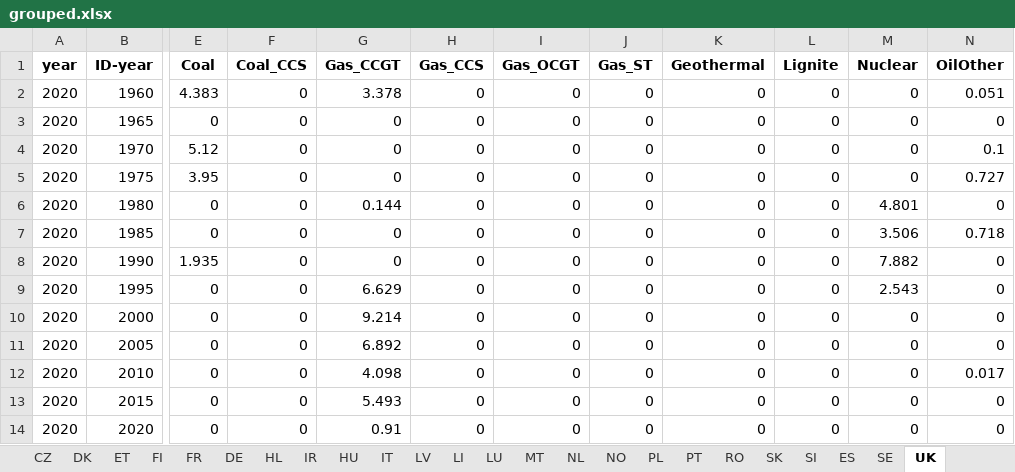
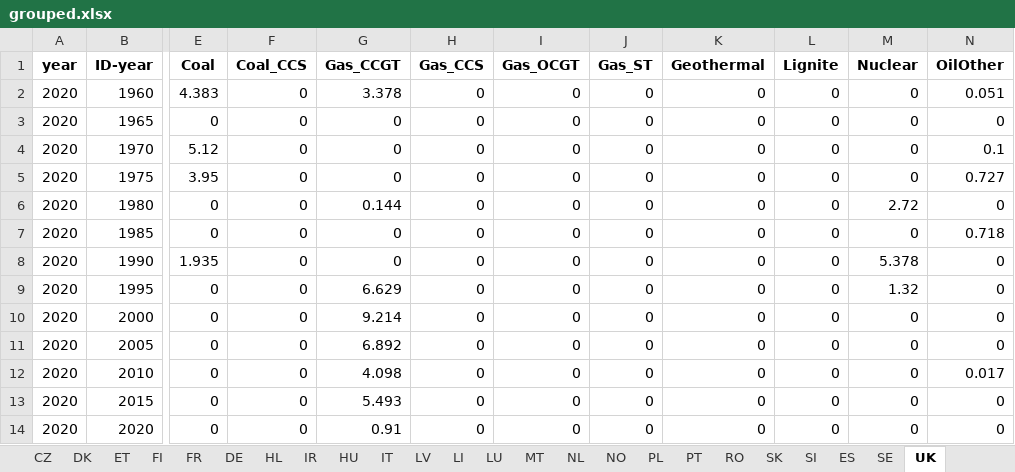
Before and after one commit to addroz/match_and_merge, an Excel workbook: grouped.xlsx, sheet UK, drawn as a sheet; only a part is shown, gaps mark what is left out; values as stored, in another font and other column widths than the file's, no borders; the diff names each change by its address in the sheet, - before the commit and + after, or states it on an @@ line.

```diff
--- a/grouped.xlsx (sheet UK)
+++ b/grouped.xlsx (sheet UK)
-M6 (Nuclear): 4.801
+M6 (Nuclear): 2.72
-M7 (Nuclear): 3.506
+M7 (Nuclear): 0
-M8 (Nuclear): 7.882
+M8 (Nuclear): 5.378
-M9 (Nuclear): 2.543
+M9 (Nuclear): 1.32
```
Also changed, not shown: sheet DE, sheet SK, sheet SE, sheet CH, 2 other files.
